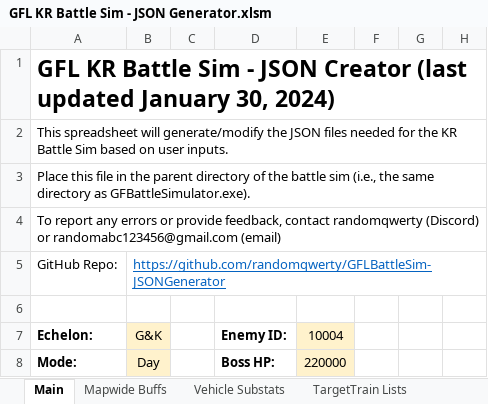
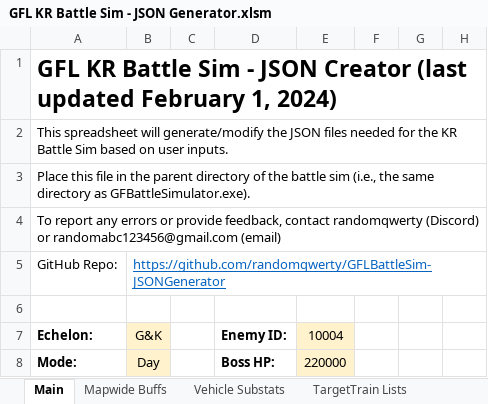
Before and after one commit to randomqwerty/GFLBattleSim-JSONGenerator, an Excel workbook: GFL KR Battle Sim - JSON Generator.xlsm, sheet Main, drawn as a sheet; only a part is shown; values as stored, in another font and other column widths than the file's, no borders; charts and pictures and conditional formats not drawn; the diff names each change by its address in the sheet, - before the commit and + after, or states it on an @@ line.

```diff
--- a/GFL KR Battle Sim - JSON Generator.xlsm (sheet Main)
+++ b/GFL KR Battle Sim - JSON Generator.xlsm (sheet Main)
-A1 (Echelon:): …(last updated January 30, 2024)
+A1 (Echelon:): …(last updated February 1, 2024)
```
Also changed, not shown: 1 other file.
